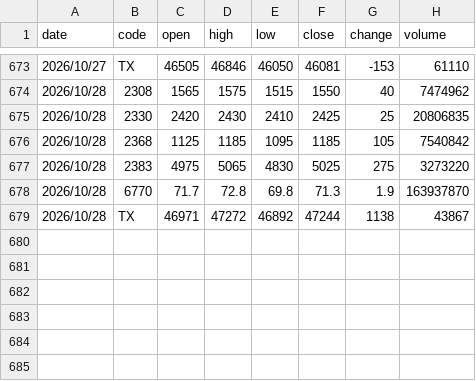
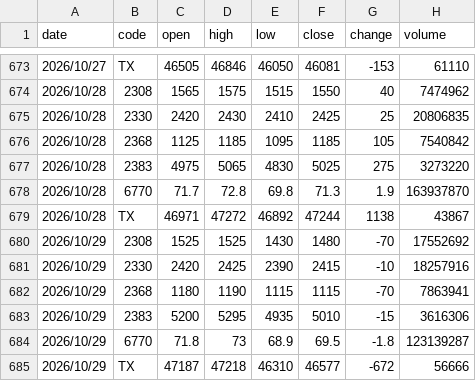
Before and after one commit to lance-huang26/chips-kline, a CSV file: data/history/prices.csv, drawn as a sheet; only a part is shown, gaps mark what is left out; the diff names each change by its address in the sheet, - before the commit and + after, or states it on an @@ line.

```diff
--- a/data/history/prices.csv
+++ b/data/history/prices.csv
+row 680: 2026/10/29 | 2308 | 1525 | 1525 | 1430 | 1480 | -70 | 17552692
+row 681: 2026/10/29 | 2330 | 2420 | 2425 | 2390 | 2415 | -10 | 18257916
+row 682: 2026/10/29 | 2368 | 1180 | 1190 | 1115 | 1115 | -70 | 7863941
+row 683: 2026/10/29 | 2383 | 5200 | 5295 | 4935 | 5010 | -15 | 3616306
+row 684: 2026/10/29 | 6770 | 71.8 | 73 | 68.9 | 69.5 | -1.8 | 123139287
+row 685: 2026/10/29 | TX | 47187 | 47218 | 46310 | 46577 | -672 | 56666
```
Also changed, not shown: data/history/chips.csv, data/raw/TAIFUT_TX_202610.csv, 8 other files.
